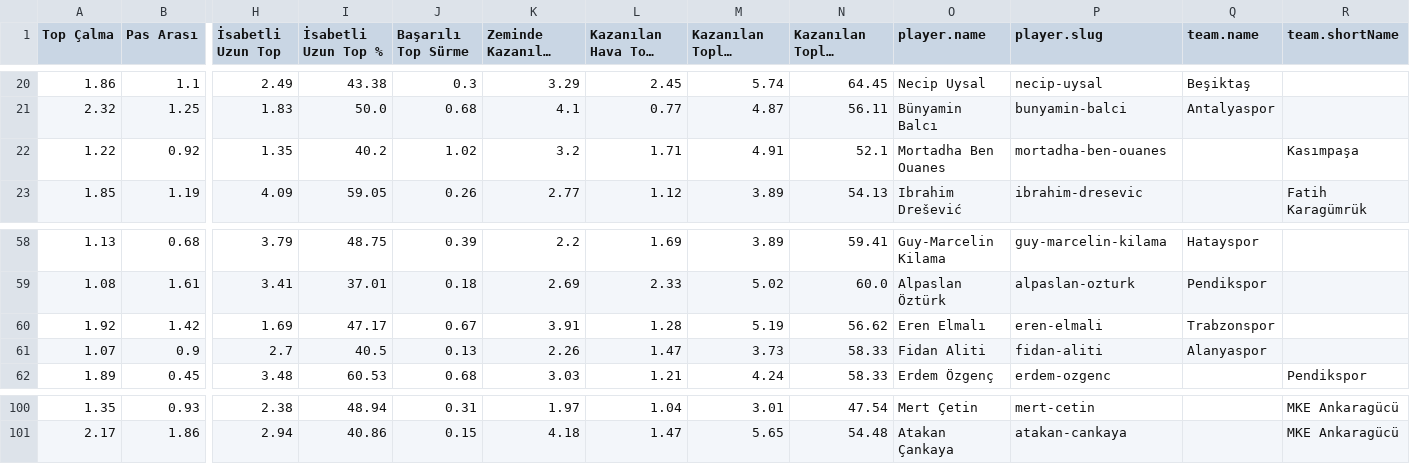
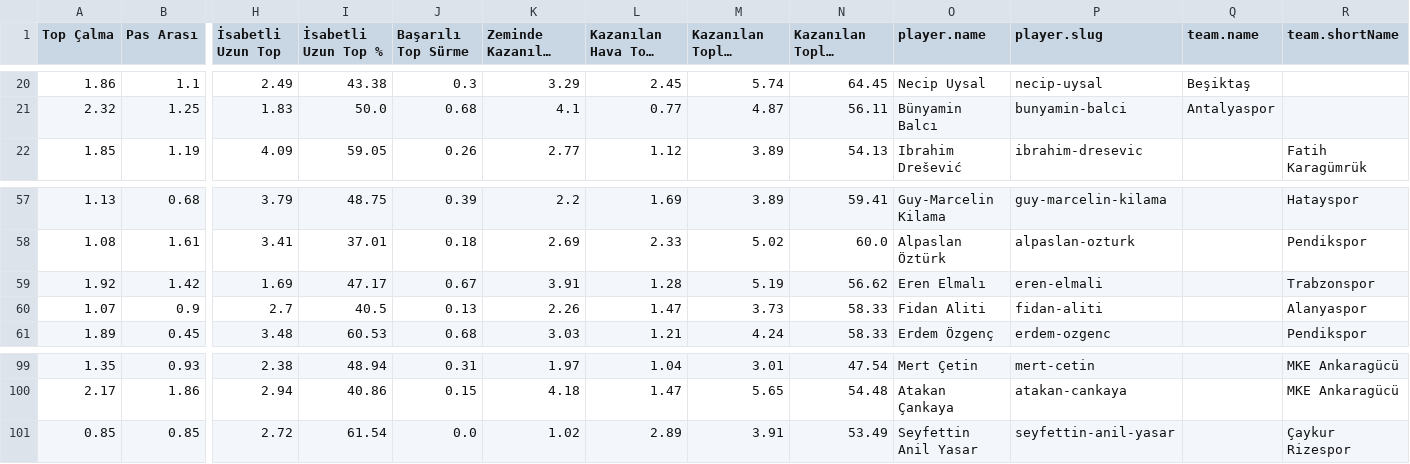
Before and after one commit to scatterradarcsv/csv_scatter_radar_15matches, a CSV file: defenders.csv, drawn as a sheet; only a part is shown, gaps mark what is left out; long unchanged cells end in …; removed rows and columns are numbered as before the commit, all else as after; rows hold the shown columns only; the diff covers the shown part only; the diff names each change by its address in the sheet, - before the commit and + after, or states it on an @@ line.

```diff
--- a/defenders.csv
+++ b/defenders.csv
-row 22: 1.22 | 0.92 | 1.35 | 40.2 | 1.02 | 3.2 | 1.71 | 4.91 | 52.1 | Mortadha Ben Ouanes | mortadha-ben-ouanes |  | Kasımpaşa
-Q57 (team.name): Hatayspor
+Q57 (team.name): (empty)
-R57 (team.shortName): (empty)
+R57 (team.shortName): Hatayspor
-Q58 (team.name): Pendikspor
+Q58 (team.name): (empty)
-R58 (team.shortName): (empty)
+R58 (team.shortName): Pendikspor
-Q59 (team.name): Trabzonspor
+Q59 (team.name): (empty)
-R59 (team.shortName): (empty)
+R59 (team.shortName): Trabzonspor
-Q60 (team.name): Alanyaspor
+Q60 (team.name): (empty)
-R60 (team.shortName): (empty)
+R60 (team.shortName): Alanyaspor
+row 101: 0.85 | 0.85 | 2.72 | 61.54 | 0.0 | 1.02 | 2.89 | 3.91 | 53.49 | Seyfettin Anil Yasar | seyfettin-anil-yasar |  | Çaykur Rizespor
```
Also changed, not shown: 32 edited cells elsewhere in this file.
